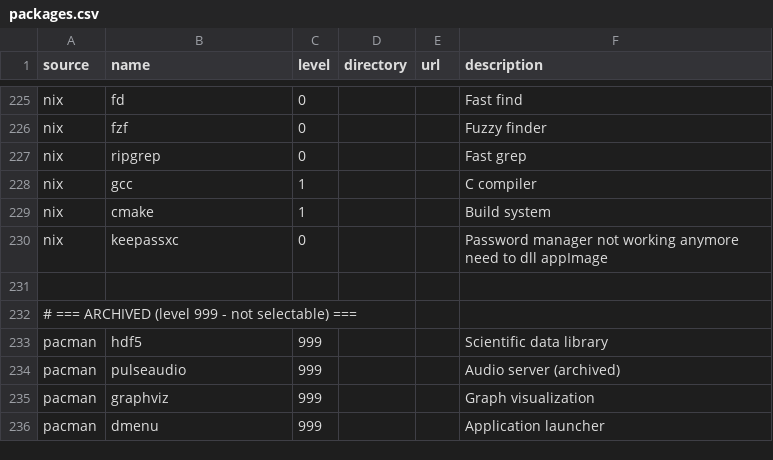
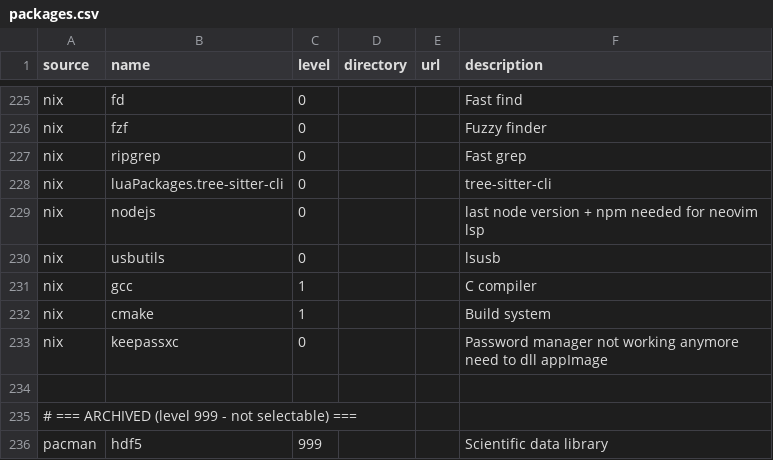
Before and after one commit to plagache/configuration-manager, a CSV file: data/packages.csv, drawn as a sheet; only a part is shown, gaps mark what is left out; the shorter side is filled out with more unchanged rows.

Commit message:
add nix packages

```diff
--- a/data/packages.csv
+++ b/data/packages.csv
@@ -227,2 +227,5 @@ nix,fzf,0,,,Fuzzy finder
 nix,ripgrep,0,,,Fast grep
+nix,luaPackages.tree-sitter-cli,0,,,tree-sitter-cli
+nix,nodejs,0,,,last node version + npm needed for neovim lsp
+nix,usbutils,0,,,lsusb
 nix,gcc,1,,,C compiler
```
